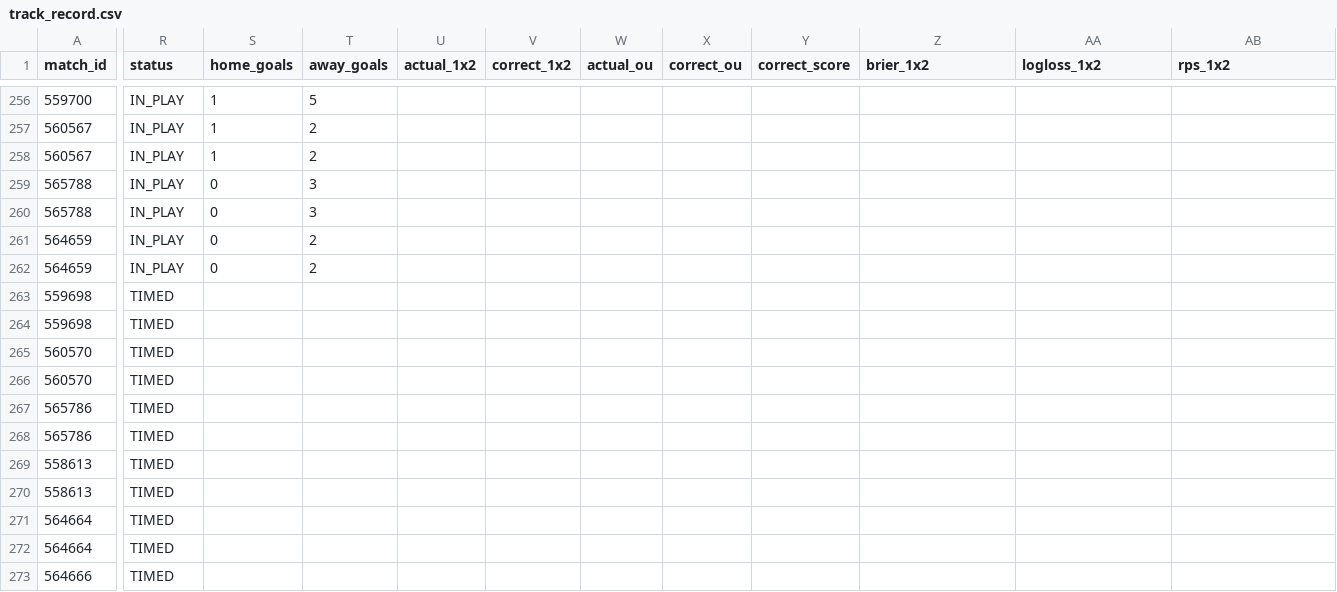
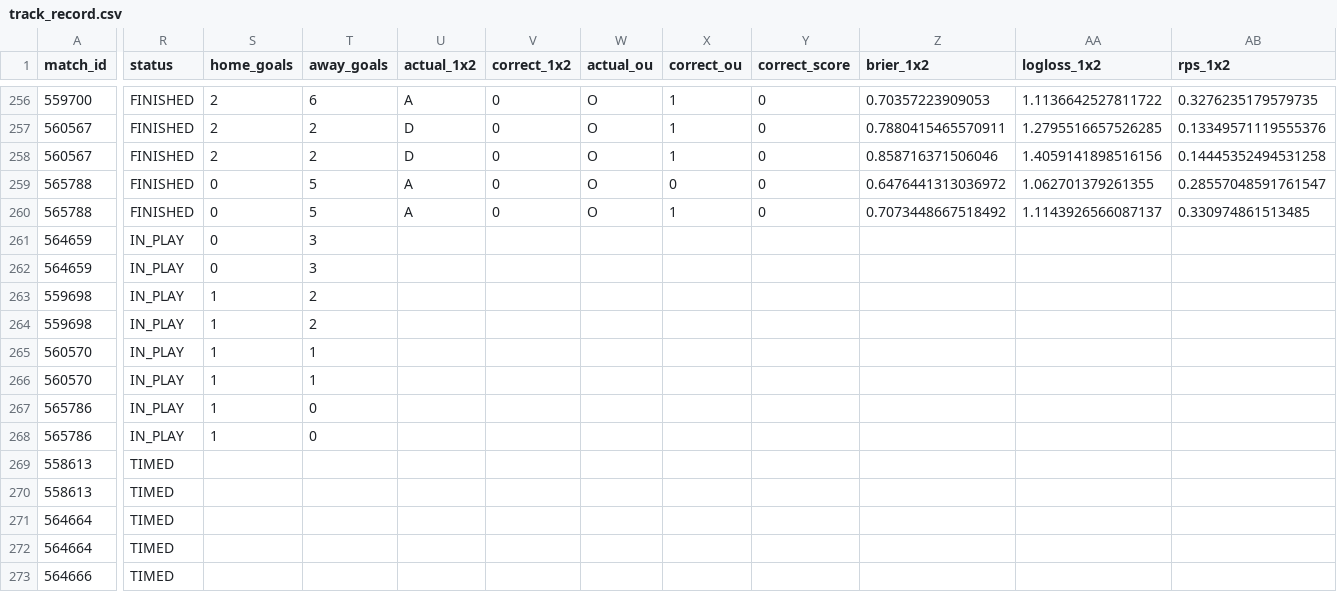
Before and after one commit to isaacruedabiota/FOOTBALL-PREDICTOR, a CSV file: track_record/track_record.csv, drawn as a sheet; only a part is shown, gaps mark what is left out; the diff covers the shown part only; the diff names each change by its address in the sheet, - before the commit and + after, or states it on an @@ line.

```diff
--- a/track_record/track_record.csv
+++ b/track_record/track_record.csv
-R256:R260 (status): IN_PLAY
+R256:R260 (status): FINISHED
-S256:S258 (home_goals): 1
+S256:S258 (home_goals): 2
-T256 (away_goals): 5
+T256 (away_goals): 6
-U256 (actual_1x2): (empty)
+U256 (actual_1x2): A
-V256:V260 (correct_1x2): (empty)
+V256:V260 (correct_1x2): 0
-W256:W260 (actual_ou): (empty)
+W256:W260 (actual_ou): O
-X256:X258 (correct_ou): (empty)
+X256:X258 (correct_ou): 1
-Y256:Y260 (correct_score): (empty)
+Y256:Y260 (correct_score): 0
-Z256 (brier_1x2): (empty)
+Z256 (brier_1x2): 0.70357223909053
-AA256 (logloss_1x2): (empty)
+AA256 (logloss_1x2): 1.1136642527811722
-AB256 (rps_1x2): (empty)
+AB256 (rps_1x2): 0.3276235179579735
-U257:U258 (actual_1x2): (empty)
+U257:U258 (actual_1x2): D
-Z257 (brier_1x2): (empty)
+Z257 (brier_1x2): 0.7880415465570911
-AA257 (logloss_1x2): (empty)
+AA257 (logloss_1x2): 1.2795516657526285
-AB257 (rps_1x2): (empty)
+AB257 (rps_1x2): 0.13349571119555376
-Z258 (brier_1x2): (empty)
+Z258 (brier_1x2): 0.858716371506046
-AA258 (logloss_1x2): (empty)
+AA258 (logloss_1x2): 1.4059141898516156
-AB258 (rps_1x2): (empty)
+AB258 (rps_1x2): 0.14445352494531258
-T259:T260 (away_goals): 3
+T259:T260 (away_goals): 5
-U259:U260 (actual_1x2): (empty)
+U259:U260 (actual_1x2): A
-X259 (correct_ou): (empty)
+X259 (correct_ou): 0
-Z259 (brier_1x2): (empty)
+Z259 (brier_1x2): 0.6476441313036972
-AA259 (logloss_1x2): (empty)
+AA259 (logloss_1x2): 1.062701379261355
-AB259 (rps_1x2): (empty)
+AB259 (rps_1x2): 0.28557048591761547
-X260 (correct_ou): (empty)
+X260 (correct_ou): 1
-Z260 (brier_1x2): (empty)
+Z260 (brier_1x2): 0.7073448667518492
-AA260 (logloss_1x2): (empty)
+AA260 (logloss_1x2): 1.1143926566087137
-AB260 (rps_1x2): (empty)
+AB260 (rps_1x2): 0.330974861513485
-T261:T262 (away_goals): 2
+T261:T262 (away_goals): 3
-R263:R268 (status): TIMED
+R263:R268 (status): IN_PLAY
-S263:S268 (home_goals): (empty)
+S263:S268 (home_goals): 1
-T263:T264 (away_goals): (empty)
+T263:T264 (away_goals): 2
-T265:T266 (away_goals): (empty)
+T265:T266 (away_goals): 1
-T267:T268 (away_goals): (empty)
+T267:T268 (away_goals): 0
```
Also changed, not shown: 47 edited cells elsewhere in this file, 1 other file.
